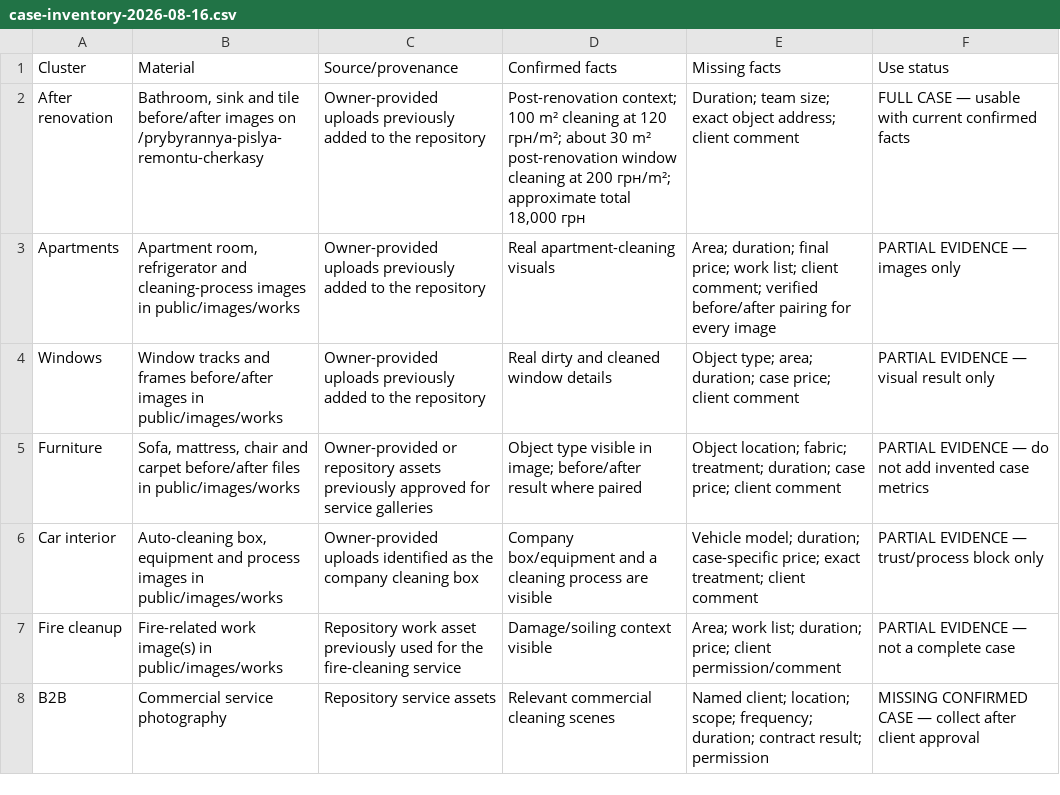
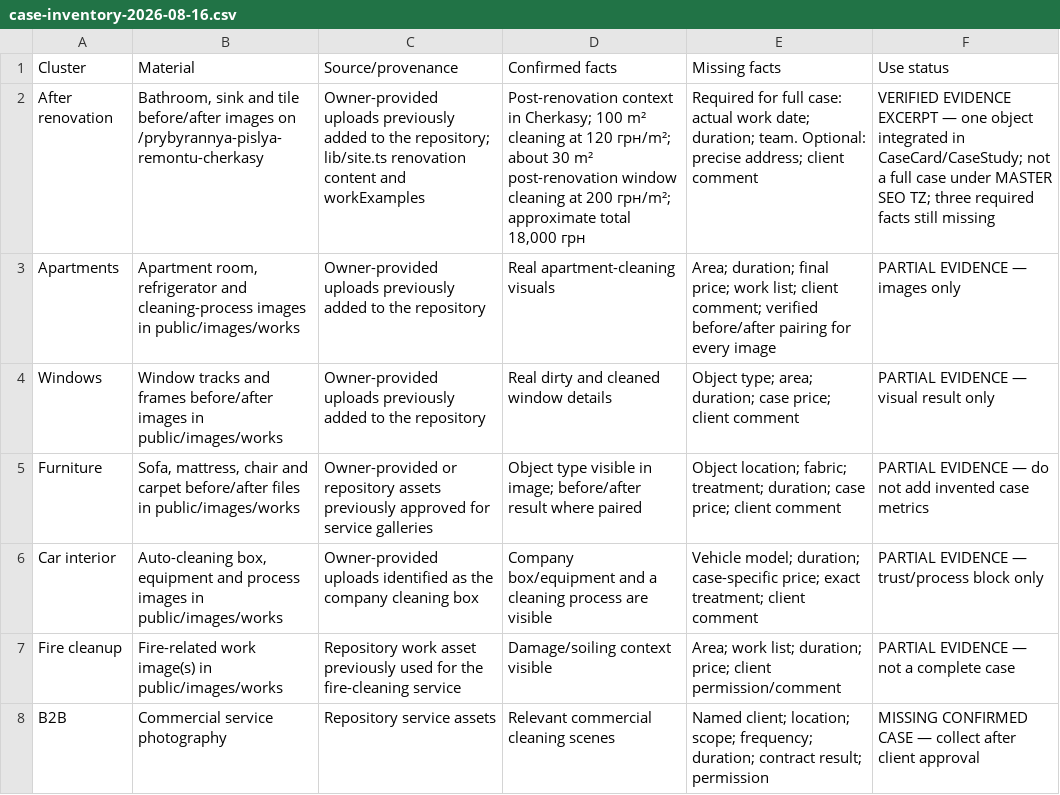
Before and after one commit to Emelkey/formula-chystoty-site, a CSV file: docs/seo/case-inventory-2026-08-16.csv, drawn as a sheet; the diff names each change by its address in the sheet, - before the commit and + after, or states it on an @@ line.

Commit message:
SEO: fix schema and layout shifts, add verified case system and citation evidence

```diff
--- a/docs/seo/case-inventory-2026-08-16.csv
+++ b/docs/seo/case-inventory-2026-08-16.csv
-C2 (Source/provenance): …to the repository
+C2 (Source/provenance): …to the repository; lib/site.ts renovation content and workExamples
-D2 (Confirmed facts): Post-renovation context; 100 m²…
+D2 (Confirmed facts): Post-renovation context in Cherkasy; 100 m²…
-E2 (Missing facts): Duration; team size; exact object address; client…
+E2 (Missing facts): Required for full case: actual work date; duration; team. Optional: precise address; client…
-F2 (Use status): FULL CASE — usable with current confirmed facts
+F2 (Use status): VERIFIED EVIDENCE EXCERPT — one object integrated in CaseCard/CaseStudy; not a full case under MASTER SEO TZ; three required facts still missing
```
Also changed, not shown: 23 other files.
